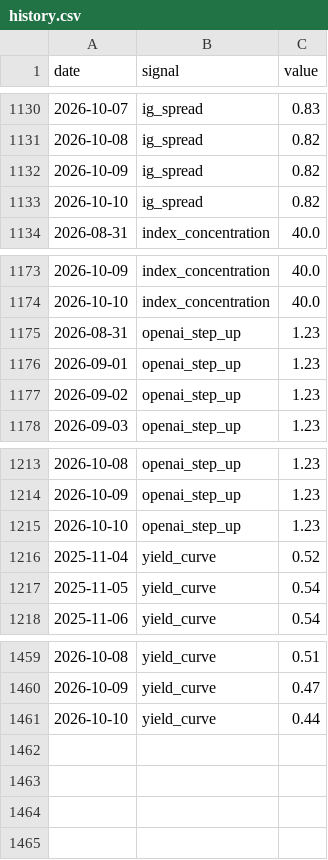
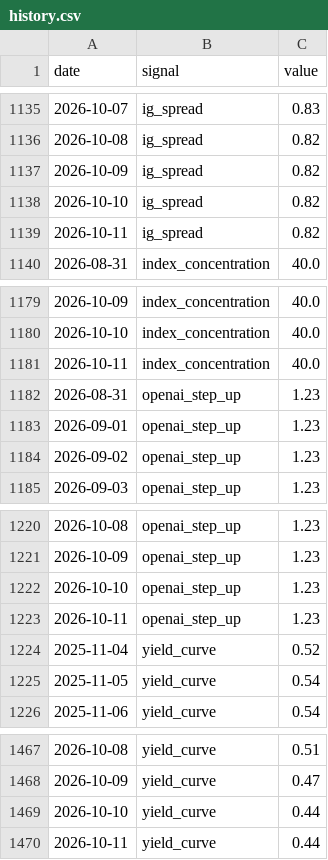
Before and after one commit to bkojchen/signal-monitor, a CSV file: data/history.csv, drawn as a sheet; only a part is shown, gaps mark what is left out; the diff covers the shown part only.

```diff
--- a/data/history.csv
+++ b/data/history.csv
@@ -1133,2 +1138,3 @@ date,signal,value
 2026-10-10,ig_spread,0.82
+2026-10-11,ig_spread,0.82
 2026-08-31,index_concentration,40.0
@@ -1174,2 +1180,3 @@ date,signal,value
 2026-10-10,index_concentration,40.0
+2026-10-11,index_concentration,40.0
 2026-08-31,openai_step_up,1.23
@@ -1215,2 +1222,3 @@ date,signal,value
 2026-10-10,openai_step_up,1.23
+2026-10-11,openai_step_up,1.23
 2025-11-04,yield_curve,0.52
@@ -1461 +1469,2 @@ date,signal,value
 2026-10-10,yield_curve,0.44
+2026-10-11,yield_curve,0.44
```
Also changed, not shown: 5 added rows elsewhere in this file, 1 other file.
